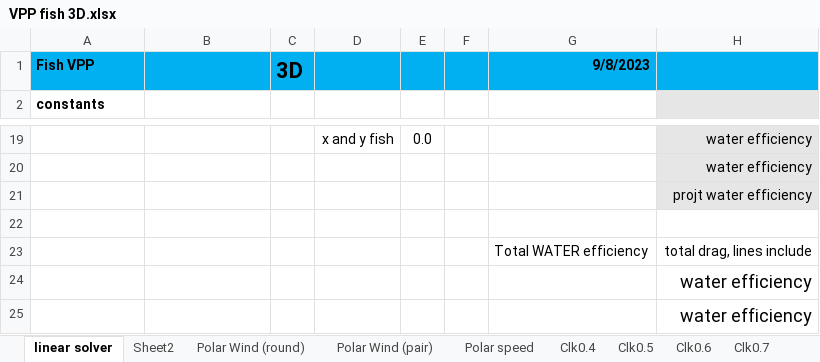
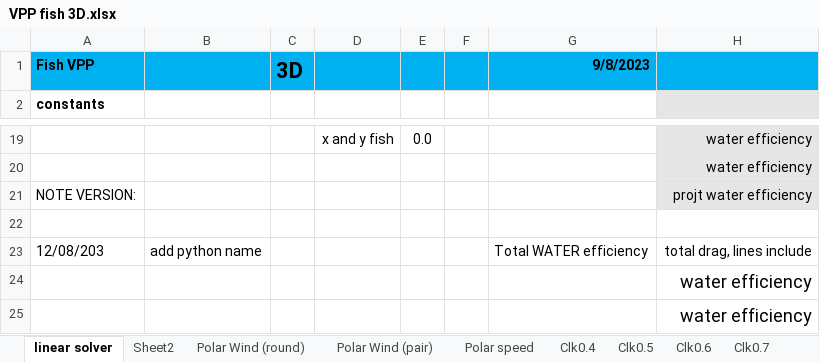
Before and after one commit to fredvol/fishpy3d, an Excel workbook: documentation/VPP fish 3D.xlsx, sheet linear solver, drawn as a sheet; only a part is shown, gaps mark what is left out; values as stored, in another font and other column widths than the file's, no borders; charts and pictures not drawn; the diff names each change by its address in the sheet, - before the commit and + after, or states it on an @@ line.

Commit message:
add version

```diff
--- a/documentation/VPP fish 3D.xlsx (sheet linear solver)
+++ b/documentation/VPP fish 3D.xlsx (sheet linear solver)
-A21 (constants): (empty)
+A21 (constants): NOTE VERSION:
-A23 (constants): (empty)
+A23 (constants): 12/08/203
-B23: (empty)
+B23: add python name
```
Also changed, not shown: sheet Clk0.5, sheet Clk1, sheet Clk0.7, sheet Clk0.9, sheet Clk0.6, sheet Clk0.8, 4 more sheets.
